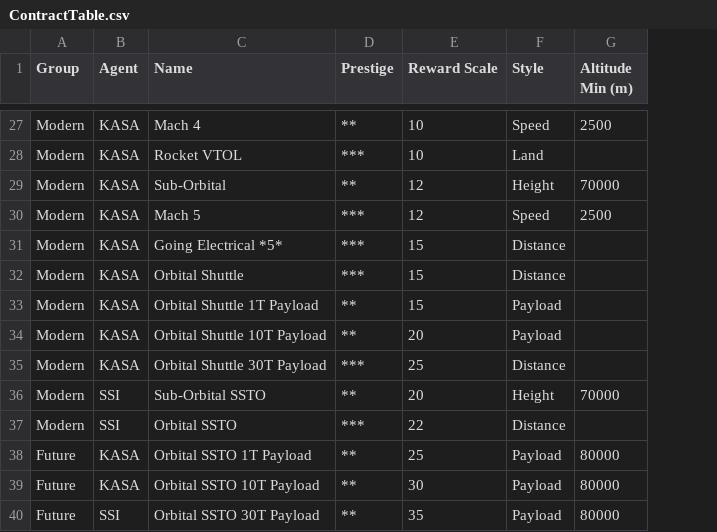
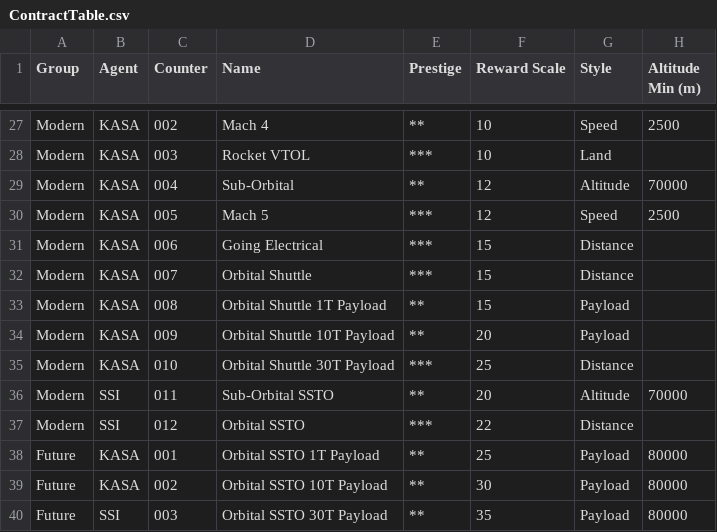
Before and after one commit to harveyt/KPlanes, a CSV file: ContractTable.csv, drawn as a sheet; only a part is shown, gaps mark what is left out; addresses are those after the commit; the diff covers the shown part only; the diff names each change by its address in the sheet, - before the commit and + after, or states it on an @@ line.

```diff
--- a/ContractTable.csv
+++ b/ContractTable.csv
+column C (Counter), rows 27-40: 002 | 003 | 004 | 005 | 006 | 007 | 008 | 009 | 010 | 011 | 012 | 001 | 002 | 003
-G29 (Style): Height
+G29 (Style): Altitude
-D31 (Name): Going Electrical *5*
+D31 (Name): Going Electrical
-G36 (Style): Height
+G36 (Style): Altitude
```
Also changed, not shown: 21 edited cells elsewhere in this file, 13 other files.
